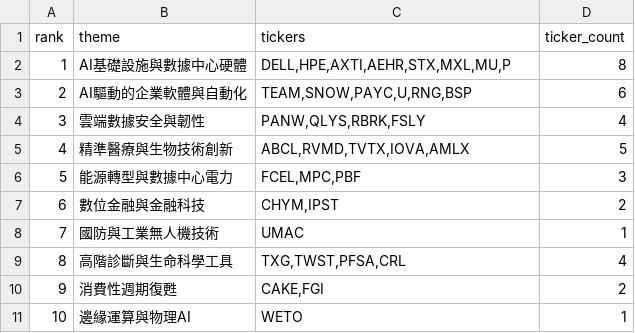
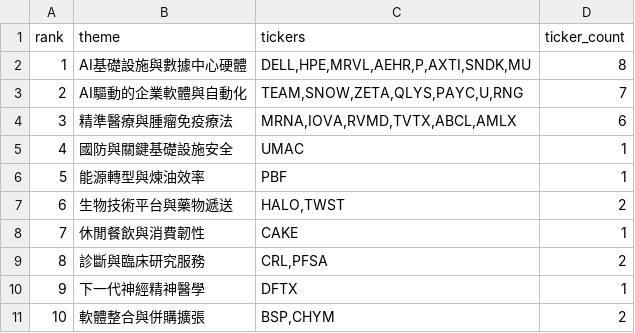
Before and after one commit to tu1258/Stock-Screener, a CSV file: output/hot_theme.csv, drawn as a sheet.

```diff
--- a/output/hot_theme.csv
+++ b/output/hot_theme.csv
@@ -1,11 +1,11 @@
 rank,theme,tickers,ticker_count
-1,AI基礎設施與數據中心硬體,"DELL,HPE,AXTI,AEHR,STX,MXL,MU,P",8
-2,AI驅動的企業軟體與自動化,"TEAM,SNOW,PAYC,U,RNG,BSP",6
-3,雲端數據安全與韌性,"PANW,QLYS,RBRK,FSLY",4
-4,精準醫療與生物技術創新,"ABCL,RVMD,TVTX,IOVA,AMLX",5
-5,能源轉型與數據中心電力,"FCEL,MPC,PBF",3
-6,數位金融與金融科技,"CHYM,IPST",2
-7,國防與工業無人機技術,UMAC,1
-8,高階診斷與生命科學工具,"TXG,TWST,PFSA,CRL",4
-9,消費性週期復甦,"CAKE,FGI",2
-10,邊緣運算與物理AI,WETO,1
+1,AI基礎設施與數據中心硬體,"DELL,HPE,MRVL,AEHR,P,AXTI,SNDK,MU",8
+2,AI驅動的企業軟體與自動化,"TEAM,SNOW,ZETA,QLYS,PAYC,U,RNG",7
+3,精準醫療與腫瘤免疫療法,"MRNA,IOVA,RVMD,TVTX,ABCL,AMLX",6
+4,國防與關鍵基礎設施安全,UMAC,1
+5,能源轉型與煉油效率,PBF,1
+6,生物技術平台與藥物遞送,"HALO,TWST",2
+7,休閒餐飲與消費韌性,CAKE,1
+8,診斷與臨床研究服務,"CRL,PFSA",2
+9,下一代神經精神醫學,DFTX,1
+10,軟體整合與併購擴張,"BSP,CHYM",2
```
Also changed, not shown: 1 other file.
